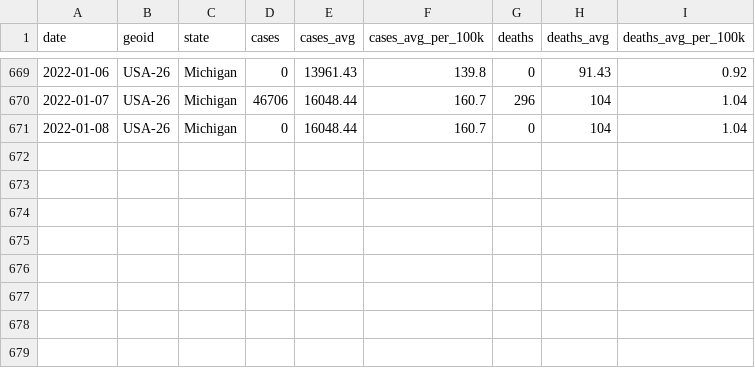
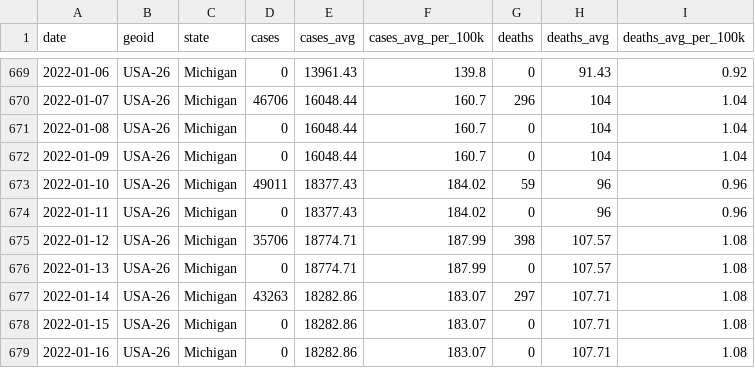
Before and after one commit to damaneice/covid-19, a CSV file: src/data/state-cases-by-date-per-100k.csv, drawn as a sheet; only a part is shown, gaps mark what is left out; the diff names each change by its address in the sheet, - before the commit and + after, or states it on an @@ line.

Commit message:
Update Covid case data 202201171602

```diff
--- a/src/data/state-cases-by-date-per-100k.csv
+++ b/src/data/state-cases-by-date-per-100k.csv
+row 672: 2022-01-09 | USA-26 | Michigan | 0 | 16048.44 | 160.7 | 0 | 104 | 1.04
+row 673: 2022-01-10 | USA-26 | Michigan | 49011 | 18377.43 | 184.02 | 59 | 96 | 0.96
+row 674: 2022-01-11 | USA-26 | Michigan | 0 | 18377.43 | 184.02 | 0 | 96 | 0.96
+row 675: 2022-01-12 | USA-26 | Michigan | 35706 | 18774.71 | 187.99 | 398 | 107.57 | 1.08
+row 676: 2022-01-13 | USA-26 | Michigan | 0 | 18774.71 | 187.99 | 0 | 107.57 | 1.08
+row 677: 2022-01-14 | USA-26 | Michigan | 43263 | 18282.86 | 183.07 | 297 | 107.71 | 1.08
+row 678: 2022-01-15 | USA-26 | Michigan | 0 | 18282.86 | 183.07 | 0 | 107.71 | 1.08
+row 679: 2022-01-16 | USA-26 | Michigan | 0 | 18282.86 | 183.07 | 0 | 107.71 | 1.08
```
Also changed, not shown: src/data/state-cases-by-date.csv, 2 other files.
